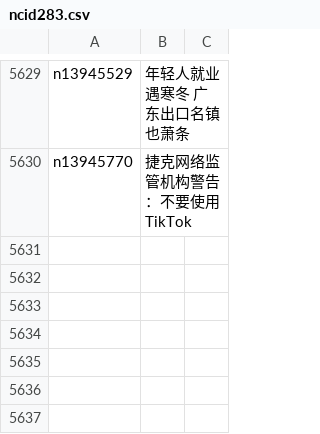
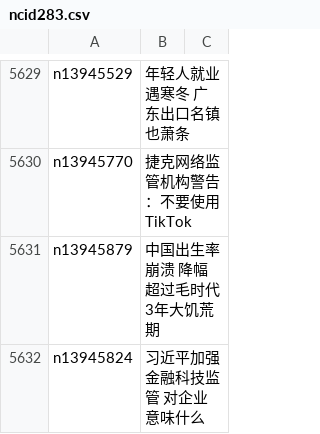
Before and after one commit to epic-marker/epoch-news, a CSV file: indexes/ncid283.csv, drawn as a sheet; only a part is shown, gaps mark what is left out.

```diff
--- a/indexes/ncid283.csv
+++ b/indexes/ncid283.csv
@@ -5630 +5630,3 @@ n13945529,年轻人就业遇寒冬 广东出口名镇也萧条
 n13945770,捷克网络监管机构警告：不要使用TikTok
+n13945879,中国出生率崩溃 降幅超过毛时代3年大饥荒期
+n13945824,习近平加强金融科技监管 对企业意味什么
```
Also changed, not shown: indexes/ncid1078159.csv, indexes/ncid1078160.csv, 31 other files.
